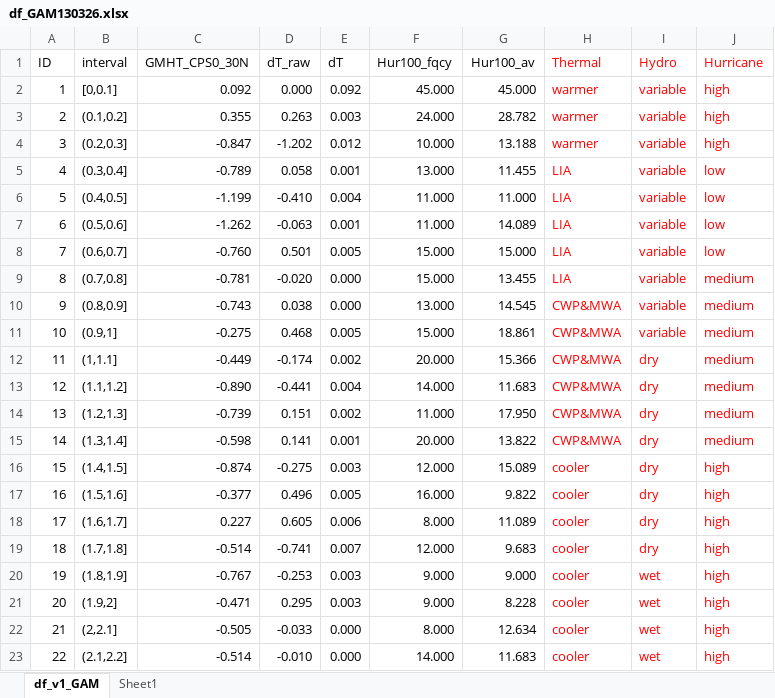
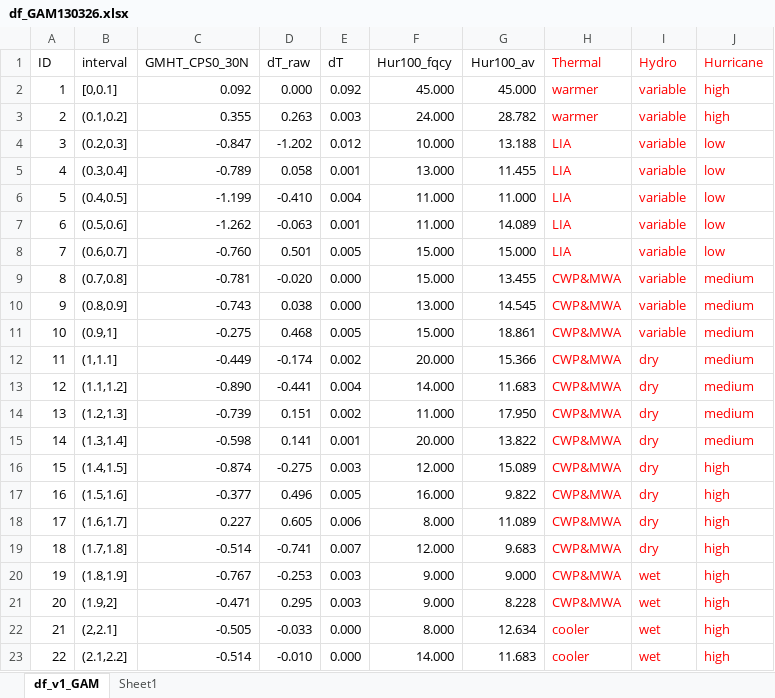
Before and after one commit to AlexisMedina2019/Paleoclimatic-drivers-of-Acropora-palmata, an Excel workbook: df_GAM130326.xlsx, sheet df_v1_GAM, drawn as a sheet; only a part is shown; values as stored, in another font and other column widths than the file's, no borders; the diff names each change by its address in the sheet, - before the commit and + after, or states it on an @@ line.

```diff
--- a/df_GAM130326.xlsx (sheet df_v1_GAM)
+++ b/df_GAM130326.xlsx (sheet df_v1_GAM)
-H4 (Thermal): warmer
+H4 (Thermal): LIA
-J4 (Hurricane): high
+J4 (Hurricane): low
-H9 (Thermal): LIA
+H9 (Thermal): CWP&MWA
-H16:H21 (Thermal): cooler
+H16:H21 (Thermal): CWP&MWA
```
Also changed, not shown: 52 other files.
